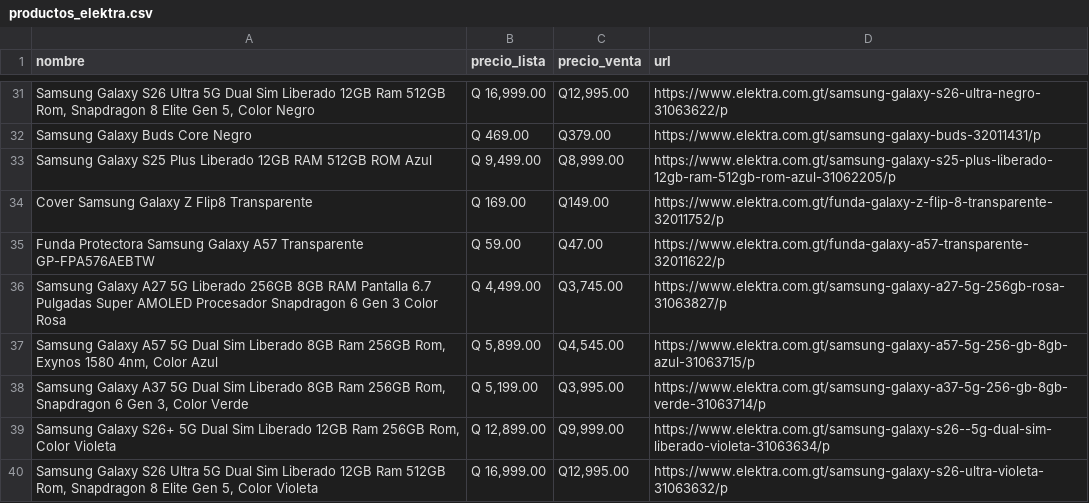
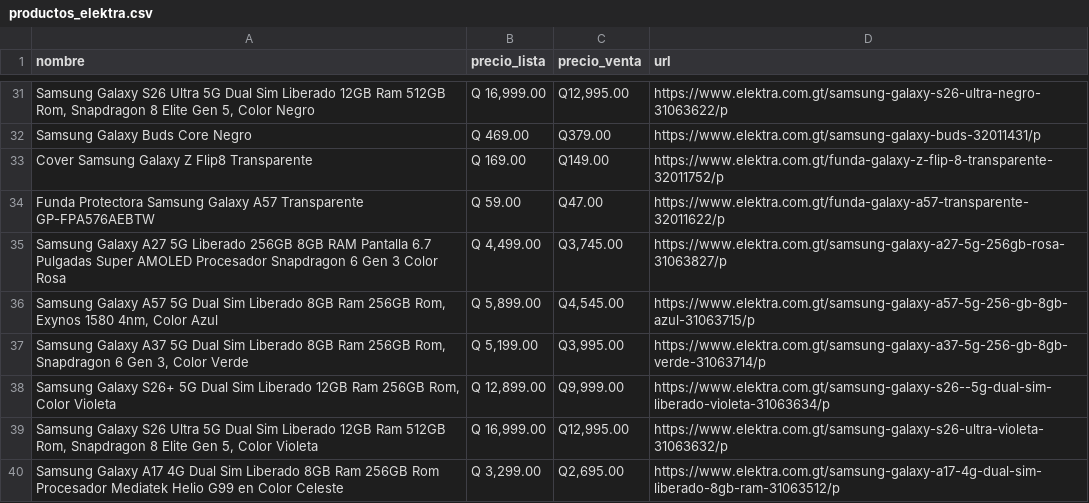
Before and after one commit to goldenboy1496/reporte-precios, a CSV file: data/productos_elektra.csv, drawn as a sheet; only a part is shown, gaps mark what is left out; the shorter side is filled out with more unchanged rows; the diff names each change by its address in the sheet, - before the commit and + after, or states it on an @@ line.

```diff
--- a/data/productos_elektra.csv
+++ b/data/productos_elektra.csv
-row 33: Samsung Galaxy S25 Plus Liberado 12GB RAM 512GB ROM Azul | Q 9,499.00 | Q8,999.00 | https://www.elektra.com.gt/samsung-galaxy-s25-plus-liberado-12gb-ram-512gb-rom-azul-31062205/p
```
Also changed, not shown: data/productos_max.csv, data/productos_siman.csv, 6 other files.
